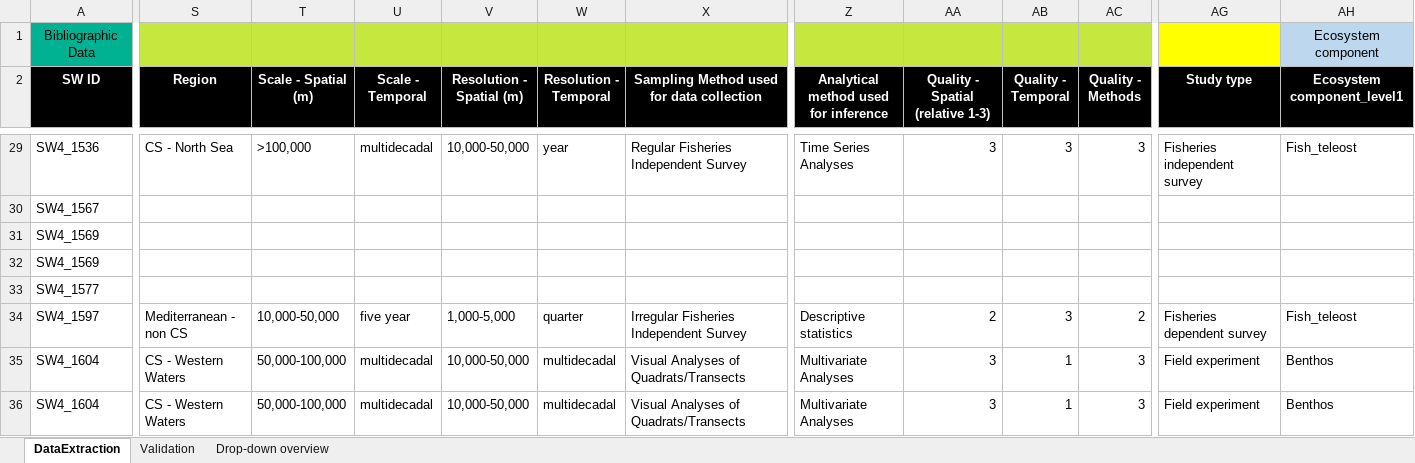
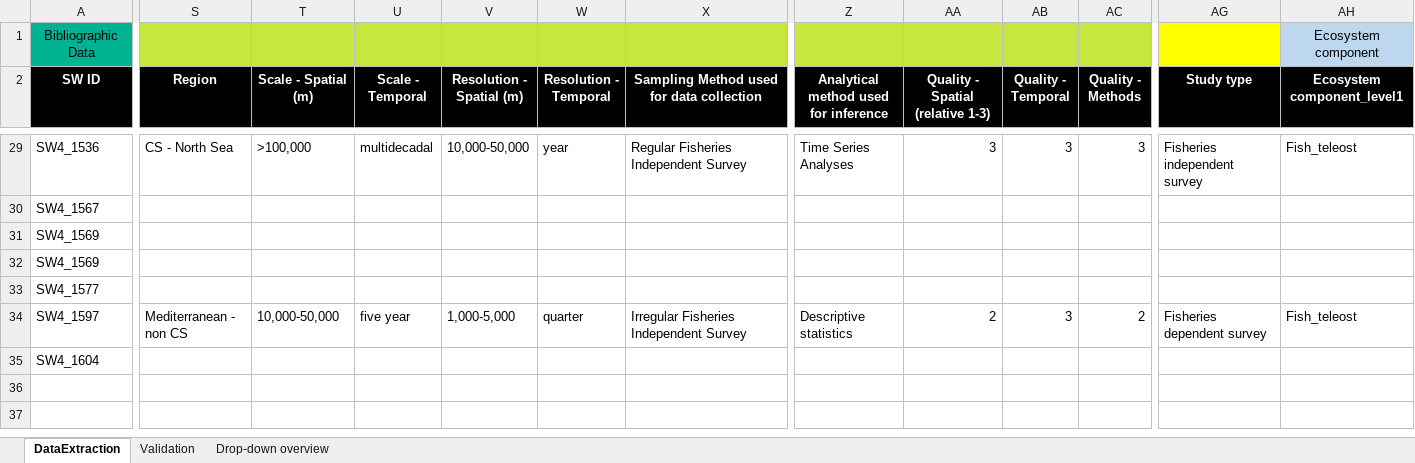
Before and after one commit to ices-tools-dev/SEAwise, an Excel workbook: Systematic Reviews/Analysis Task 4.1/Data_Extraction_Files/DataExtractionForm_WP4_Brown.xlsx, sheet DataExtraction, drawn as a sheet; only a part is shown, gaps mark what is left out; values as stored, in another font and other column widths than the file's, no borders; rows hold the shown columns only; the diff covers the shown part only; the diff names each change by its address in the sheet, - before the commit and + after, or states it on an @@ line.

```diff
--- a/Systematic Reviews/Analysis Task 4.1/Data_Extraction_Files/DataExtractionForm_WP4_Brown.xlsx (sheet DataExtraction)
+++ b/Systematic Reviews/Analysis Task 4.1/Data_Extraction_Files/DataExtractionForm_WP4_Brown.xlsx (sheet DataExtraction)
-S35 (Region): CS - Western Waters
+S35 (Region): (empty)
-T35 (Scale - Spatial (m)): 50,000-100,000
+T35 (Scale - Spatial (m)): (empty)
-U35 (Scale - Temporal): multidecadal
+U35 (Scale - Temporal): (empty)
-V35 (Resolution - Spatial (m)): 10,000-50,000
+V35 (Resolution - Spatial (m)): (empty)
-W35 (Resolution - Temporal): multidecadal
+W35 (Resolution - Temporal): (empty)
-X35: Visual Analyses of Quadrats/Transects
+X35: (empty)
-Z35: Multivariate Analyses
+Z35: (empty)
-AA35 (Quality - Spatial (relative 1-3)): 3
+AA35 (Quality - Spatial (relative 1-3)): (empty)
-AB35 (Quality - Temporal): 1
+AB35 (Quality - Temporal): (empty)
-AC35 (Quality - Methods): 3
+AC35 (Quality - Methods): (empty)
-AG35 (Study type): Field experiment
+AG35 (Study type): (empty)
-AH35 (Ecosystem component_level1): Benthos
+AH35 (Ecosystem component_level1): (empty)
-row 36: SW4_1604 | CS - Western Waters | 50,000-100,000 | multidecadal | 10,000-50,000 | multidecadal | Visual Analyses of Quadrats/Transects | Multivariate Analyses | 3 | 1 | 3 | Field experiment | Benthos
```
Also changed, not shown: 13 edited cells elsewhere in this sheet, Systematic Reviews/Analysis Task 4.1/Data_Extraction_Files/DataExtractionForm_WP4_MacMillan.xlsx, Systematic Reviews/Analysis Task 4.1/Data_Extraction_Files/DataExtractionForm_WP4_Potier.xlsx, 22 other files.
